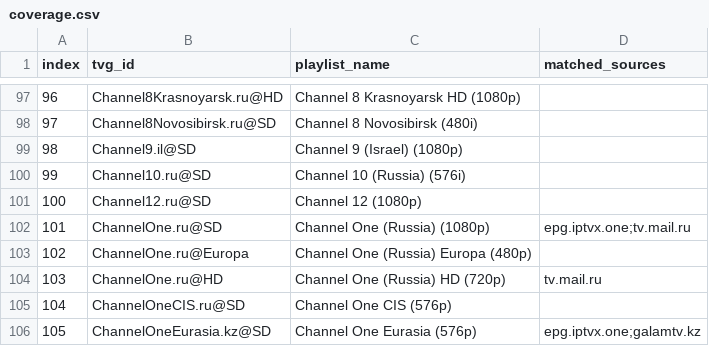
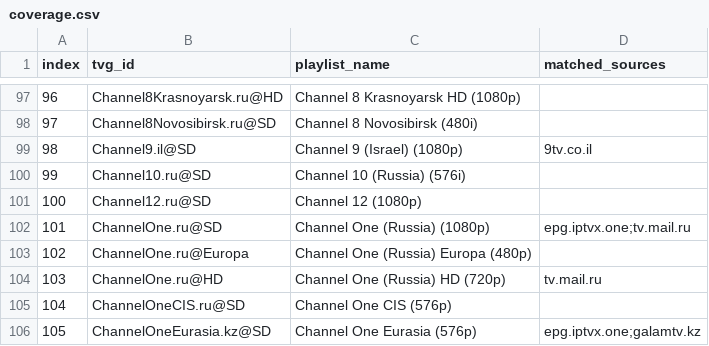
Before and after one commit to Jurgis-R/epg.RU.IPTV, a CSV file: coverage.csv, drawn as a sheet; only a part is shown, gaps mark what is left out.

Commit message:
Record exact 9tv.ru EPG coverage

```diff
--- a/coverage.csv
+++ b/coverage.csv
@@ -98,3 +98,3 @@ index,tvg_id,playlist_name,matched_sources
 "97","Channel8Novosibirsk.ru@SD","Channel 8 Novosibirsk (480i)",""
-"98","Channel9.il@SD","Channel 9 (Israel) (1080p)",""
+"98","Channel9.il@SD","Channel 9 (Israel) (1080p)","9tv.co.il"
 "99","Channel10.ru@SD","Channel 10 (Russia) (576i)",""
```
